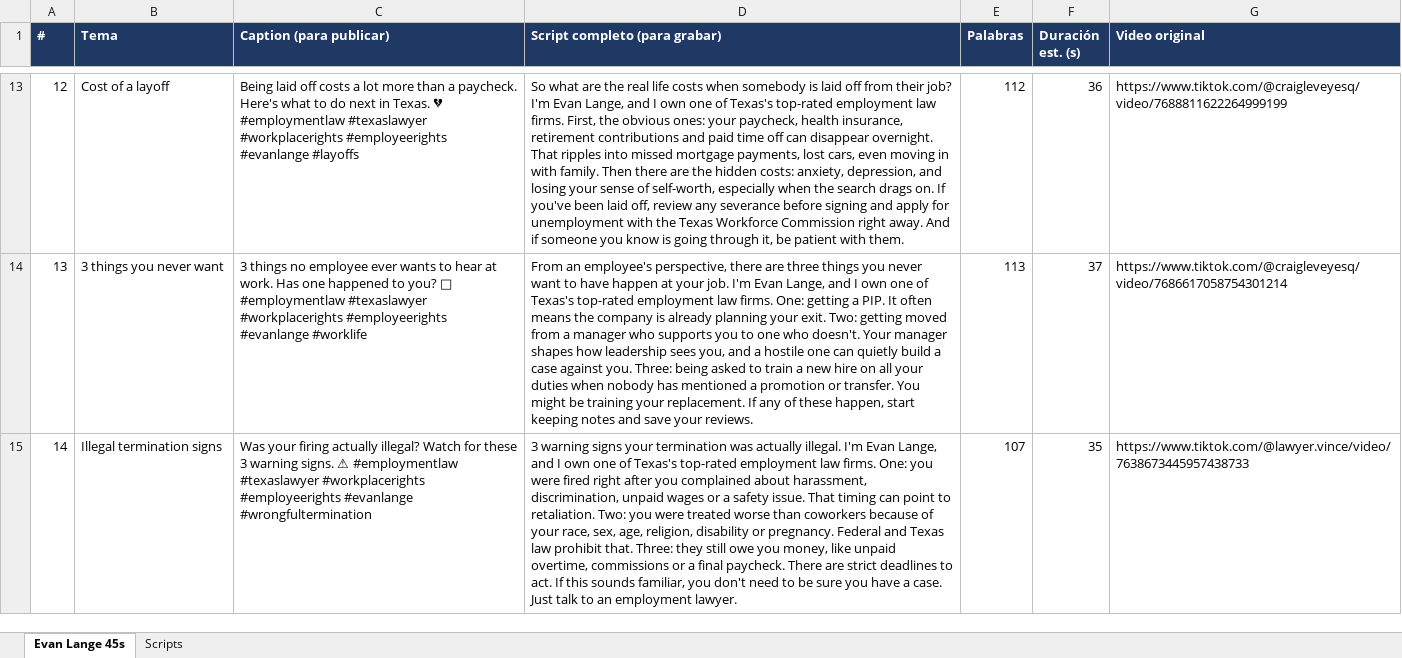
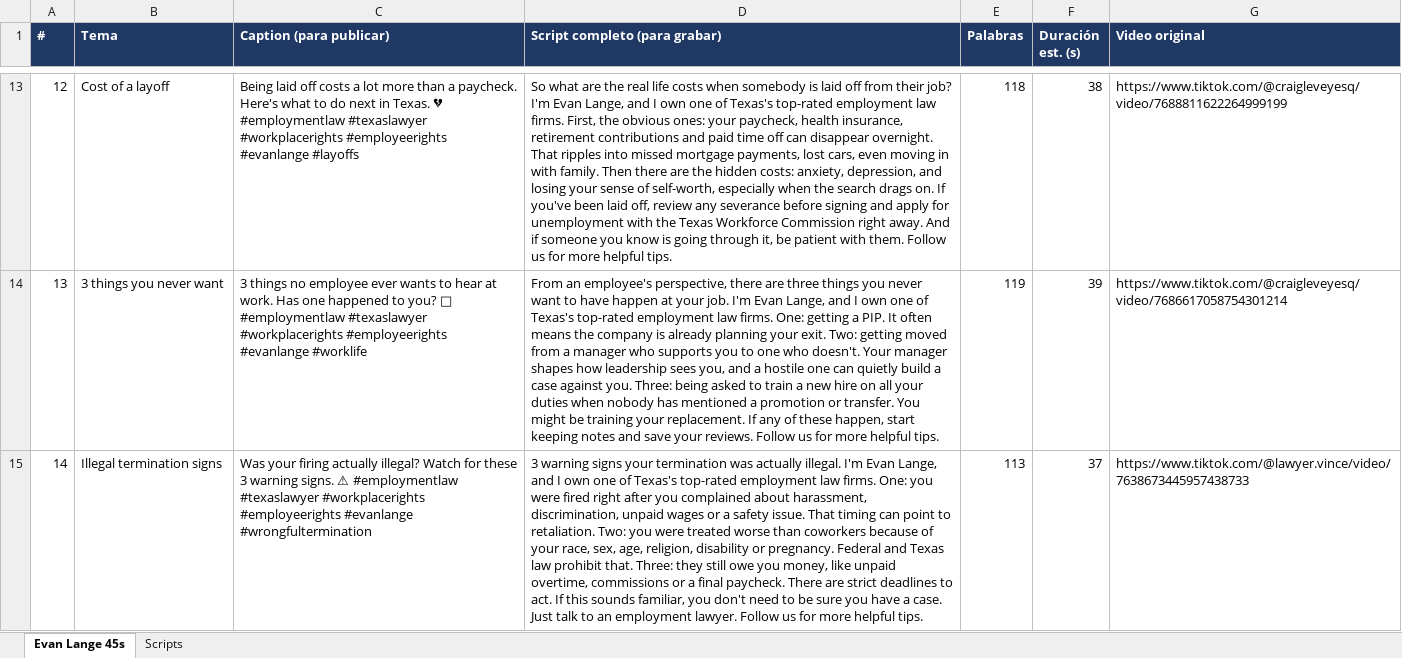
Before and after one commit to panchobarberis-maker/Carrousels, an Excel workbook: tiktok_scripts.xlsx, sheet Evan Lange 45s, drawn as a sheet; only a part is shown, gaps mark what is left out; values as stored, in another font and other column widths than the file's, no borders; the diff covers the shown part only; the diff names each change by its address in the sheet, - before the commit and + after, or states it on an @@ line.

```diff
--- a/tiktok_scripts.xlsx (sheet Evan Lange 45s)
+++ b/tiktok_scripts.xlsx (sheet Evan Lange 45s)
-D13 (Script completo (para grabar)): …with them.
+D13 (Script completo (para grabar)): …with them. Follow us for more helpful tips.
-E13 (Palabras): 112
+E13 (Palabras): 118
-F13 (Duración est. (s)): 36
+F13 (Duración est. (s)): 38
-D14 (Script completo (para grabar)): …your reviews.
+D14 (Script completo (para grabar)): …your reviews. Follow us for more helpful tips.
-E14 (Palabras): 113
+E14 (Palabras): 119
-F14 (Duración est. (s)): 37
+F14 (Duración est. (s)): 39
-D15 (Script completo (para grabar)): …employment lawyer.
+D15 (Script completo (para grabar)): …employment lawyer. Follow us for more helpful tips.
-E15 (Palabras): 107
+E15 (Palabras): 113
-F15 (Duración est. (s)): 35
+F15 (Duración est. (s)): 37
```
Also changed, not shown: 33 edited cells elsewhere in this sheet.
